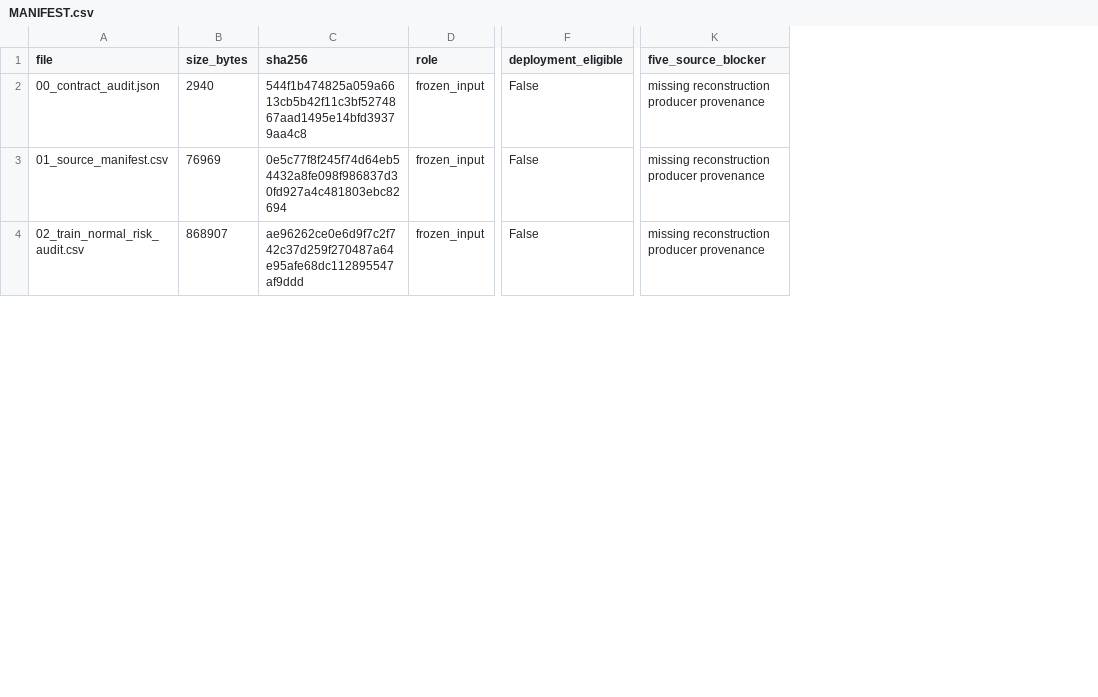
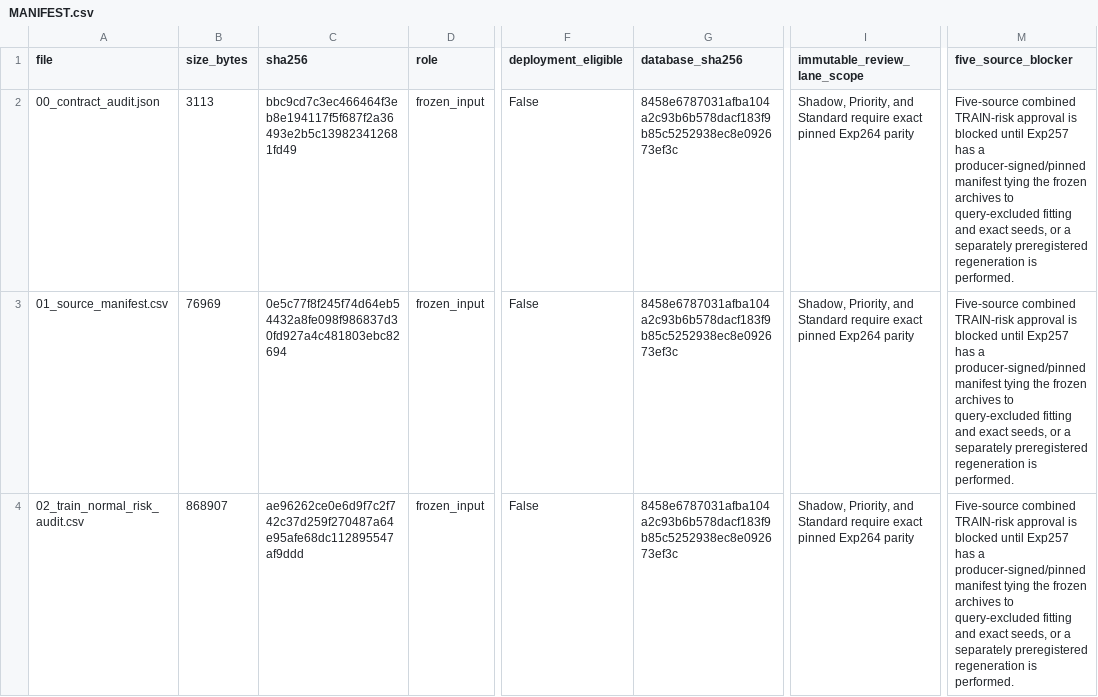
Before and after one commit to pmh10401/Dataset, a CSV file: outputs/exp266_outside_lane_fn_recovery_shadow/MANIFEST.csv, drawn as a sheet; only a part is shown, gaps mark what is left out; addresses are those after the commit; the diff covers the shown part only; the diff names each change by its address in the sheet, - before the commit and + after, or states it on an @@ line.

Commit message:
results(exp266): refresh final review evidence

```diff
--- a/outputs/exp266_outside_lane_fn_recovery_shadow/MANIFEST.csv
+++ b/outputs/exp266_outside_lane_fn_recovery_shadow/MANIFEST.csv
+column G (database_sha256), rows 2-4: all 8458e6787031afba104a2c93b6b578dacf183f9b85c5252938ec8e092673ef3c
+column I (immutable_review_lane_scope), rows 2-4: all Shadow, Priority, and Standard require exact pinned Exp264 parity
-B2 (size_bytes): 2940
+B2 (size_bytes): 3113
-C2 (sha256): 544f1b474825a059a6613cb5b42f11c3bf5274867aad1495e14bfd39379aa4c8
+C2 (sha256): bbc9cd7c3ec466464f3eb8e194117f5f687f2a36493e2b5c139823412681fd49
-M2:M4 (five_source_blocker): missing reconstruction producer provenance
+M2:M4 (five_source_blocker): Five-source combined TRAIN-risk approval is blocked until Exp257 has a producer-signed/pinned manifest tying the frozen archives to query-excluded fitting and exact seeds, or a separately preregistered regeneration is performed.
```
Also changed, not shown: 1 added row and 21 edited cells elsewhere in this file, outputs/exp266_outside_lane_fn_recovery_shadow/06_global_summary.csv, 7 other files.
